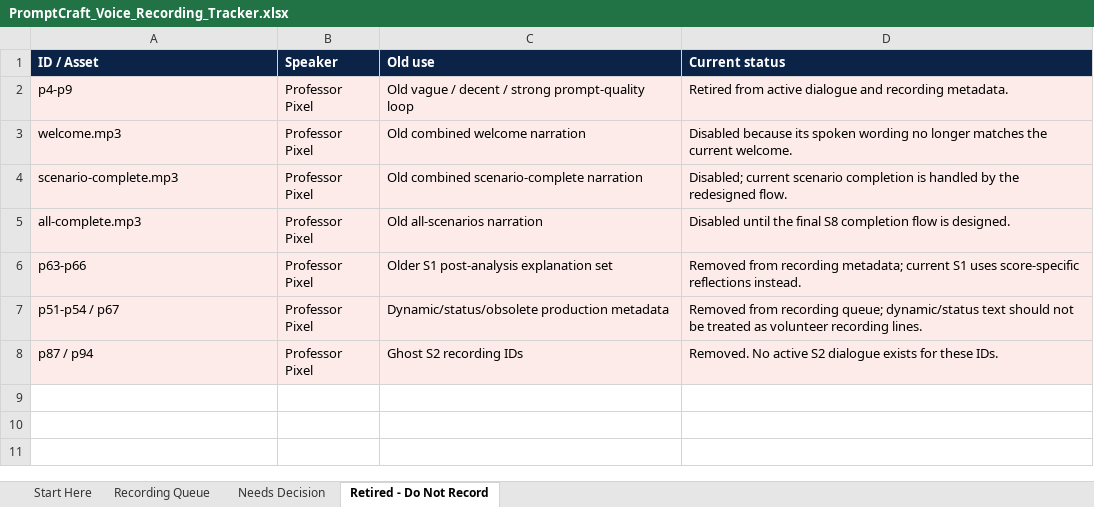
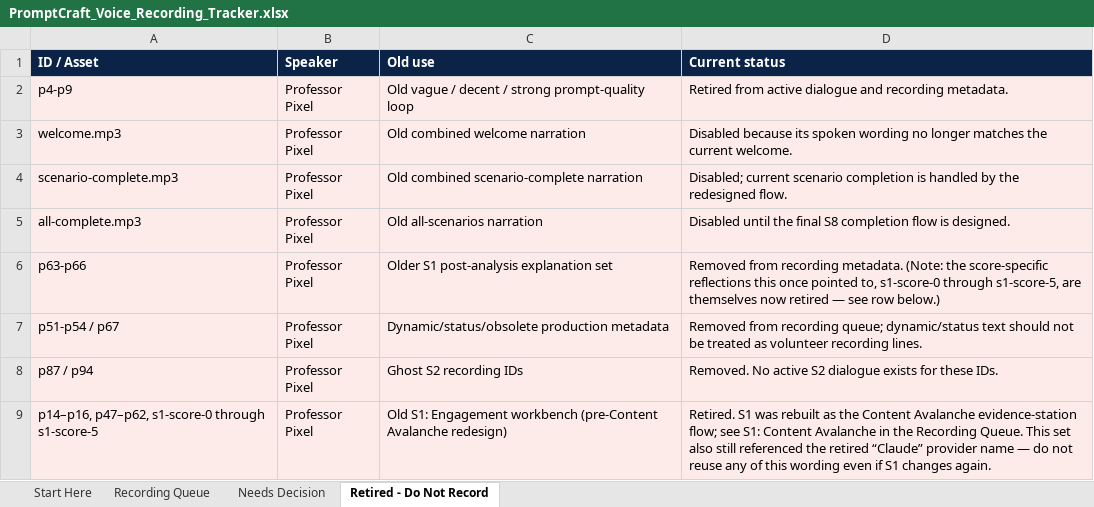
Before and after one commit to Shanel-Locke-Art/AI_Training_For_Educators, an Excel workbook: docs/asset-management/PromptCraft_Voice_Recording_Tracker.xlsx, sheet Retired - Do Not Record, drawn as a sheet; values as stored, in another font and other column widths than the file's, no borders; table styles not drawn; the diff names each change by its address in the sheet, - before the commit and + after, or states it on an @@ line.

```diff
--- a/docs/asset-management/PromptCraft_Voice_Recording_Tracker.xlsx (sheet Retired - Do Not Record)
+++ b/docs/asset-management/PromptCraft_Voice_Recording_Tracker.xlsx (sheet Retired - Do Not Record)
-D6 (Current status): …from recording metadata; current S1 uses score-specific reflections instead.
+D6 (Current status): …from recording metadata. (Note: the score-specific reflections this once pointed to, s1-score-0 through s1-score-5, are themselves now retired — see row below.)
+row 9: p14–p16, p47–p62, s1-score-0 through s1-score-5 | Professor Pixel | Old S1: Engagement workbench (pre-Content Avalanche redesign) | Retired. S1 was rebuilt as the Content Avalanche evidence-station flow; see S1: Content Avalanche in the Recording Queue. This set also still referenced the retired “Claude” provider name — do not reuse any of this wording even if S1 changes again.
```
Also changed, not shown: sheet Recording Queue, sheet Start Here, 17 other files.
